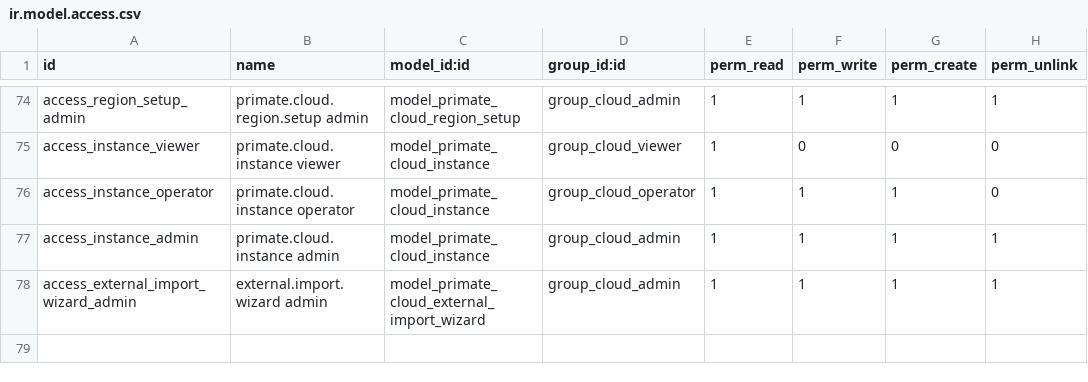
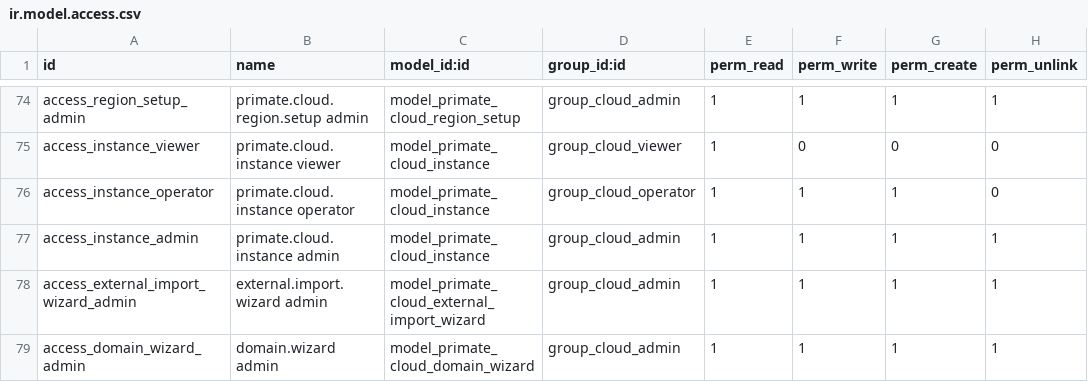
Before and after one commit to primateuy/Primate-Cloude-Manager, a CSV file: primate_cloud_manager/security/ir.model.access.csv, drawn as a sheet; only a part is shown, gaps mark what is left out; the diff names each change by its address in the sheet, - before the commit and + after, or states it on an @@ line.

```diff
--- a/primate_cloud_manager/security/ir.model.access.csv
+++ b/primate_cloud_manager/security/ir.model.access.csv
+row 79: access_domain_wizard_admin | domain.wizard admin | model_primate_cloud_domain_wizard | group_cloud_admin | 1 | 1 | 1 | 1
```
Also changed, not shown: 24 other files.
